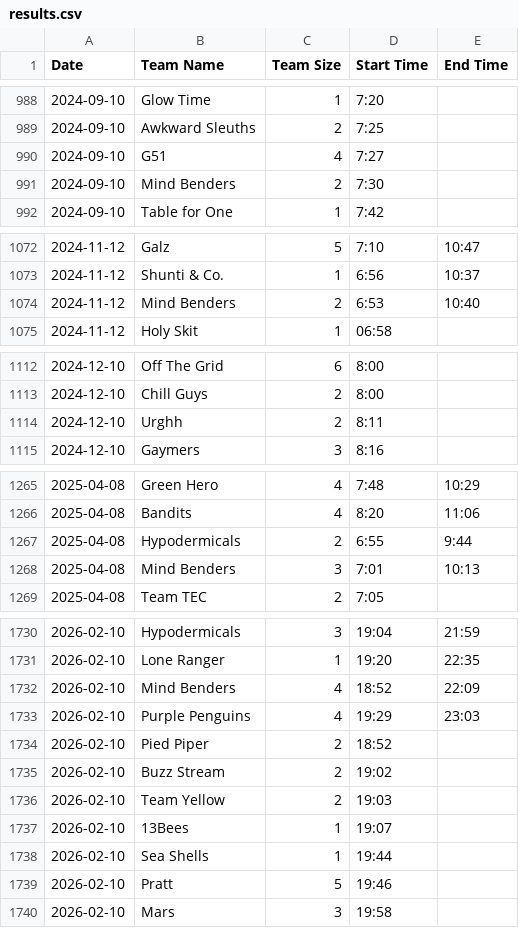
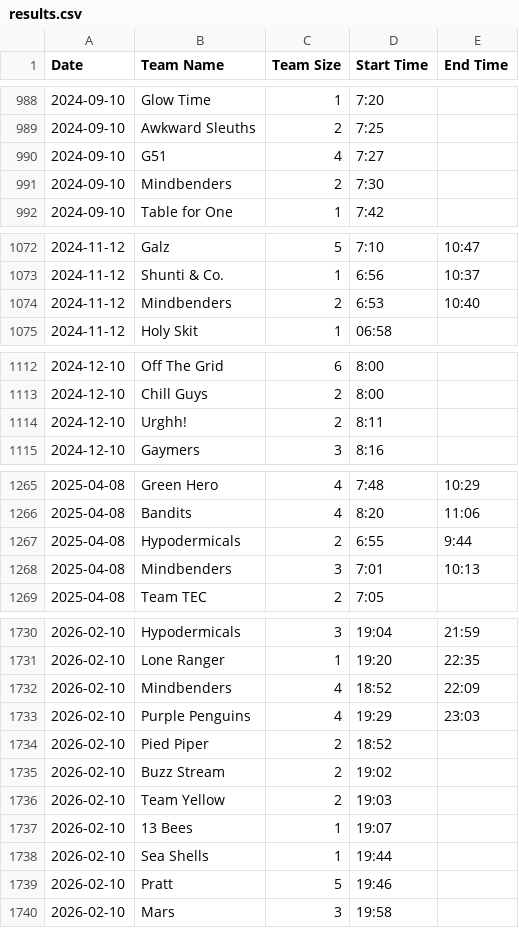
Before and after one commit to PuzzledPintBLR/blr.puzzledpint.com, a CSV file: _data/results.csv, drawn as a sheet; only a part is shown, gaps mark what is left out; the diff covers the shown part only.

Commit message:
march results, team name fixes (#39)

```diff
--- a/_data/results.csv
+++ b/_data/results.csv
@@ -990,3 +990,3 @@ Date,Team Name,Team Size,Start Time,End Time
 2024-09-10,G51,4,7:27,
-2024-09-10,Mind Benders,2,7:30,
+2024-09-10,Mindbenders,2,7:30,
 2024-09-10,Table for One,1,7:42,
@@ -1073,3 +1073,3 @@ Date,Team Name,Team Size,Start Time,End Time
 2024-11-12,Shunti & Co.,1,6:56,10:37
-2024-11-12,Mind Benders,2,6:53,10:40
+2024-11-12,Mindbenders,2,6:53,10:40
 2024-11-12,Holy Skit,1,06:58,
@@ -1113,3 +1113,3 @@ Date,Team Name,Team Size,Start Time,End Time
 2024-12-10,Chill Guys,2,8:00,
-2024-12-10,Urghh,2,8:11,
+2024-12-10,Urghh!,2,8:11,
 2024-12-10,Gaymers,3,8:16,
@@ -1267,3 +1267,3 @@ Date,Team Name,Team Size,Start Time,End Time
 2025-04-08,Hypodermicals,2,6:55,9:44
-2025-04-08,Mind Benders,3,7:01,10:13
+2025-04-08,Mindbenders,3,7:01,10:13
 2025-04-08,Team TEC,2,7:05,
@@ -1731,3 +1731,3 @@ Date,Team Name,Team Size,Start Time,End Time
 2026-02-10,Lone Ranger,1,19:20,22:35
-2026-02-10,Mind Benders,4,18:52,22:09
+2026-02-10,Mindbenders,4,18:52,22:09
 2026-02-10,Purple Penguins,4,19:29,23:03
@@ -1736,3 +1736,3 @@ Date,Team Name,Team Size,Start Time,End Time
 2026-02-10,Team Yellow,2,19:03,
-2026-02-10,13Bees,1,19:07,
+2026-02-10,13 Bees,1,19:07,
 2026-02-10,Sea Shells,1,19:44,
```
Also changed, not shown: 33 added rows and 2 edited cells elsewhere in this file, 1 other file.
